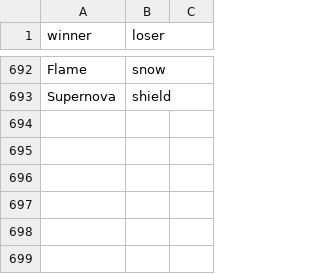
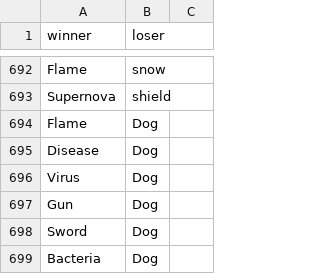
Before and after one commit to Utzu02/Veridium, a CSV file: script/battle_rules.csv, drawn as a sheet; only a part is shown, gaps mark what is left out; the diff names each change by its address in the sheet, - before the commit and + after, or states it on an @@ line.

Commit message:
Update battle_rules.csv

```diff
--- a/script/battle_rules.csv
+++ b/script/battle_rules.csv
+row 694: Flame | Dog
+row 695: Disease | Dog
+row 696: Virus | Dog
+row 697: Gun | Dog
+row 698: Sword | Dog
+row 699: Bacteria | Dog
```
